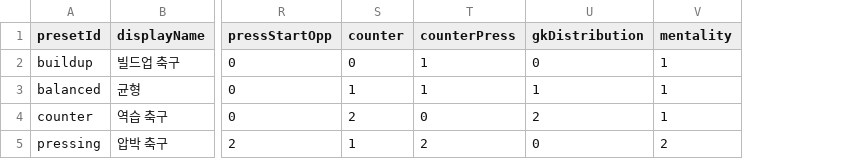
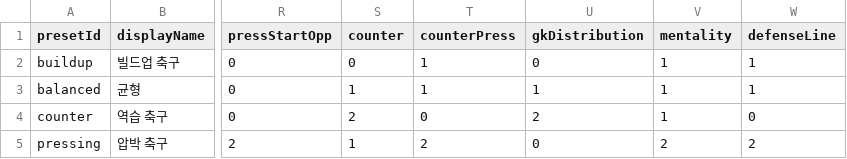
Before and after one commit to pmj9384/PitchSimulator, a CSV file: Assets/Resources/Tables/TacticPresets.csv, drawn as a sheet; only a part is shown, gaps mark what is left out; the diff names each change by its address in the sheet, - before the commit and + after, or states it on an @@ line.

```diff
--- a/Assets/Resources/Tables/TacticPresets.csv
+++ b/Assets/Resources/Tables/TacticPresets.csv
+column W (defenseLine), rows 2-5: 1 | 1 | 0 | 2
```
Also changed, not shown: 13 other files.
